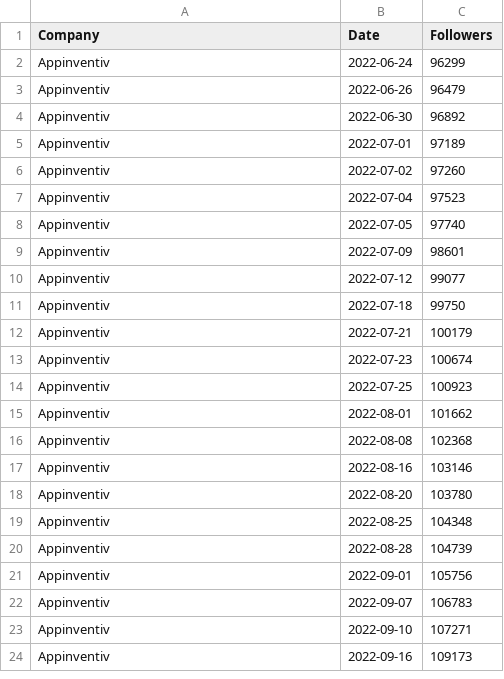
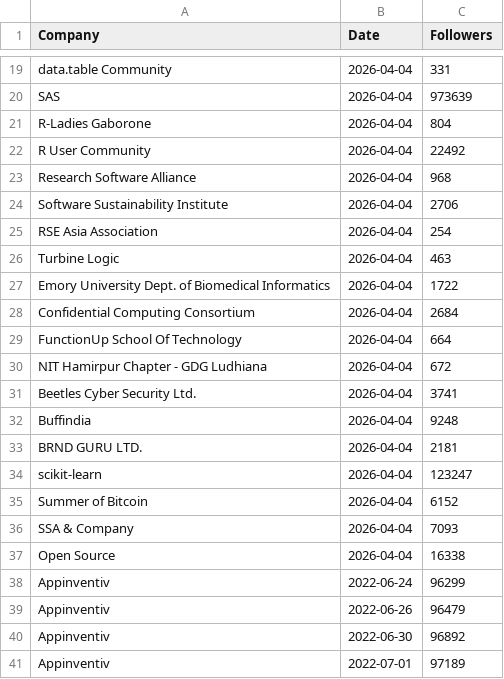
Before and after one commit to Joint-Operations-Working-Group/Social-Media-Analytics, a CSV file: Linkedin/Company_0008.csv, drawn as a sheet; only a part is shown, gaps mark what is left out; the shorter side is filled out with more unchanged rows; the diff covers the shown part only.

Commit message:
Update Company_0008.csv

```diff
--- a/Linkedin/Company_0008.csv
+++ b/Linkedin/Company_0008.csv
@@ -2 +19,20 @@ Company,Date,Followers
+"data.table Community","2026-04-04",331
+"SAS","2026-04-04",973639
+"R-Ladies Gaborone","2026-04-04",804
+"R User Community","2026-04-04",22492
+"Research Software Alliance","2026-04-04",968
+"Software Sustainability Institute","2026-04-04",2706
+"RSE Asia Association","2026-04-04",254
+"Turbine Logic","2026-04-04",463
+"Emory University Dept. of Biomedical Informatics","2026-04-04",1722
+"Confidential Computing Consortium","2026-04-04",2684
+"FunctionUp School Of Technology","2026-04-04",664
+"NIT Hamirpur Chapter - GDG Ludhiana","2026-04-04",672
+"Beetles Cyber Security Ltd.","2026-04-04",3741
+"Buffindia","2026-04-04",9248
+"BRND GURU LTD.","2026-04-04",2181
+"scikit-learn","2026-04-04",123247
+"Summer of Bitcoin","2026-04-04",6152
+"SSA & Company","2026-04-04",7093
+"Open Source","2026-04-04",16338
 Appinventiv,2022-06-24,96299
```
Also changed, not shown: 17 added rows elsewhere in this file.
